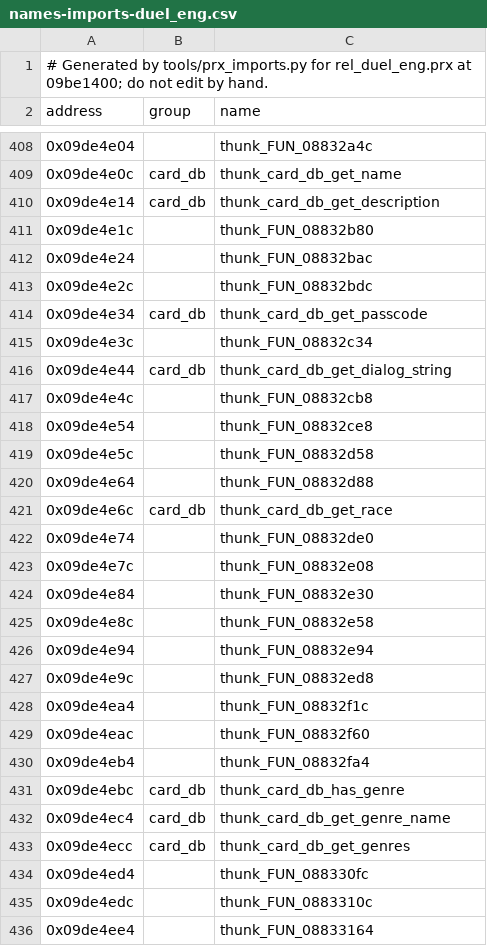
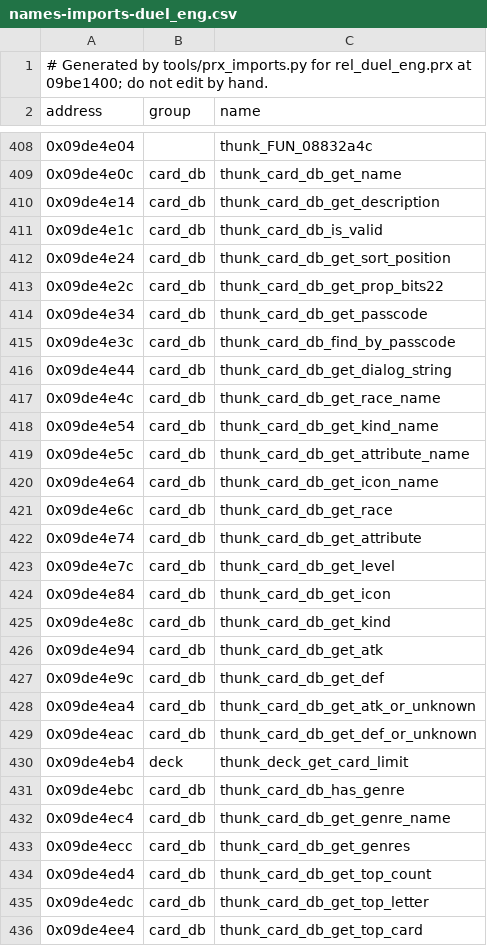
Before and after one commit to Tim-campy/ygo-gx-tagforce3-re, a CSV file: re/names-imports-duel_eng.csv, drawn as a sheet; only a part is shown, gaps mark what is left out; the diff covers the shown part only.

```diff
--- a/re/names-imports-duel_eng.csv
+++ b/re/names-imports-duel_eng.csv
@@ -410,22 +410,22 @@ address,group,name
 0x09de4e14,card_db,thunk_card_db_get_description
-0x09de4e1c,,thunk_FUN_08832b80
-0x09de4e24,,thunk_FUN_08832bac
-0x09de4e2c,,thunk_FUN_08832bdc
+0x09de4e1c,card_db,thunk_card_db_is_valid
+0x09de4e24,card_db,thunk_card_db_get_sort_position
+0x09de4e2c,card_db,thunk_card_db_get_prop_bits22
 0x09de4e34,card_db,thunk_card_db_get_passcode
-0x09de4e3c,,thunk_FUN_08832c34
+0x09de4e3c,card_db,thunk_card_db_find_by_passcode
 0x09de4e44,card_db,thunk_card_db_get_dialog_string
-0x09de4e4c,,thunk_FUN_08832cb8
-0x09de4e54,,thunk_FUN_08832ce8
-0x09de4e5c,,thunk_FUN_08832d58
-0x09de4e64,,thunk_FUN_08832d88
+0x09de4e4c,card_db,thunk_card_db_get_race_name
+0x09de4e54,card_db,thunk_card_db_get_kind_name
+0x09de4e5c,card_db,thunk_card_db_get_attribute_name
+0x09de4e64,card_db,thunk_card_db_get_icon_name
 0x09de4e6c,card_db,thunk_card_db_get_race
-0x09de4e74,,thunk_FUN_08832de0
-0x09de4e7c,,thunk_FUN_08832e08
-0x09de4e84,,thunk_FUN_08832e30
-0x09de4e8c,,thunk_FUN_08832e58
-0x09de4e94,,thunk_FUN_08832e94
-0x09de4e9c,,thunk_FUN_08832ed8
-0x09de4ea4,,thunk_FUN_08832f1c
-0x09de4eac,,thunk_FUN_08832f60
-0x09de4eb4,,thunk_FUN_08832fa4
+0x09de4e74,card_db,thunk_card_db_get_attribute
+0x09de4e7c,card_db,thunk_card_db_get_level
+0x09de4e84,card_db,thunk_card_db_get_icon
+0x09de4e8c,card_db,thunk_card_db_get_kind
+0x09de4e94,card_db,thunk_card_db_get_atk
+0x09de4e9c,card_db,thunk_card_db_get_def
+0x09de4ea4,card_db,thunk_card_db_get_atk_or_unknown
+0x09de4eac,card_db,thunk_card_db_get_def_or_unknown
+0x09de4eb4,deck,thunk_deck_get_card_limit
 0x09de4ebc,card_db,thunk_card_db_has_genre
@@ -433,4 +433,4 @@ address,group,name
 0x09de4ecc,card_db,thunk_card_db_get_genres
-0x09de4ed4,,thunk_FUN_088330fc
-0x09de4edc,,thunk_FUN_0883310c
-0x09de4ee4,,thunk_FUN_08833164
+0x09de4ed4,card_db,thunk_card_db_get_top_count
+0x09de4edc,card_db,thunk_card_db_get_top_letter
+0x09de4ee4,card_db,thunk_card_db_get_top_card
```
Also changed, not shown: 124 edited cells elsewhere in this file, re/names-imports-duel_draw.csv, re/names-imports-rel_deck.csv, 7 other files.
